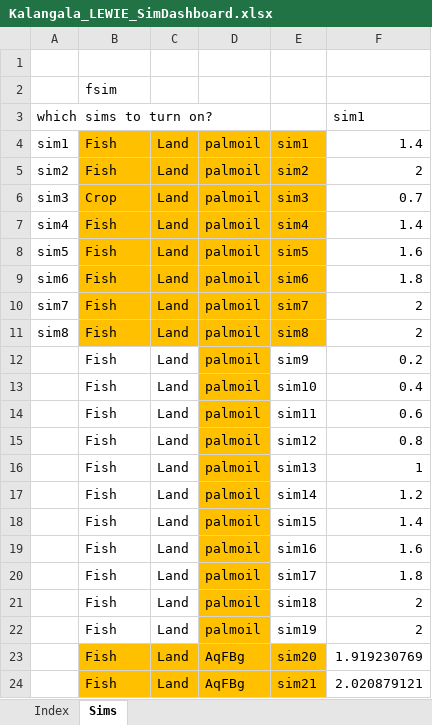
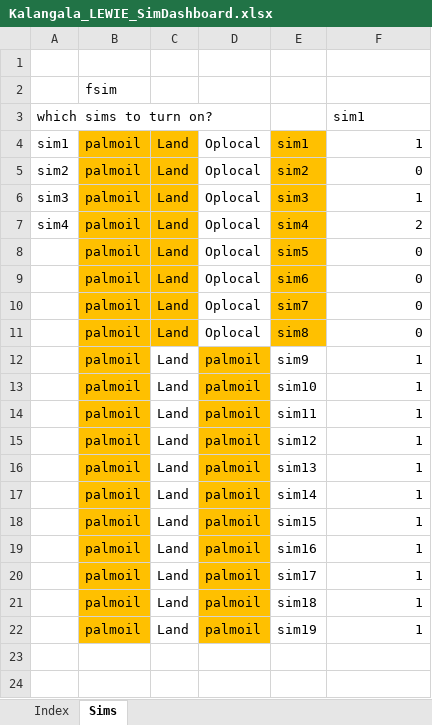
Before and after one commit to mfilipski/OilPalmLEWIE, an Excel workbook: Kalangala_LEWIE_SimDashboard.xlsx, sheet Sims, drawn as a sheet; values as stored, in another font and other column widths than the file's, no borders; removed rows and columns are numbered as before the commit, all else as after; the diff names each change by its address in the sheet, - before the commit and + after, or states it on an @@ line.

```diff
--- a/Kalangala_LEWIE_SimDashboard.xlsx (sheet Sims)
+++ b/Kalangala_LEWIE_SimDashboard.xlsx (sheet Sims)
-B4:B5: Fish
+B4:B5: palmoil
-D4:D7: palmoil
+D4:D7: Oplocal
-D4:D7 fill: #FFC000
+D4:D7 fill: none
-F4: 1.4
+F4: 1
-F5: 2
+F5: 0
-B6: Crop
+B6: palmoil
-F6: 0.7
+F6: 1
-B7: Fish
+B7: palmoil
-F7: 1.4
+F7: 2
-row 8: sim5 | Fish | Land | palmoil | sim5 | 1.6
-row 9: sim6 | Fish | Land | palmoil | sim6 | 1.8
-row 10: sim7 | Fish | Land | palmoil | sim7 | 2
-row 11: sim8 | Fish | Land | palmoil | sim8 | 2
+row 8:  | palmoil | Land | Oplocal | sim5 | 0
+row 9:  | palmoil | Land | Oplocal | sim6 | 0
+row 10:  | palmoil | Land | Oplocal | sim7 | 0
+row 11:  | palmoil | Land | Oplocal | sim8 | 0
-B12:B22: Fish
+B12:B22: palmoil
-B12:B22 fill: none
+B12:B22 fill: #FFC000
-F12: 0.2
+F12: 1
-F13: 0.4
+F13: 1
-F14: 0.6
+F14: 1
-F15: 0.8
+F15: 1
-F17: 1.2
+F17: 1
-F18: 1.4
+F18: 1
-F19: 1.6
+F19: 1
-F20: 1.8
+F20: 1
-F21:F22: 2
+F21:F22: 1
-row 23:  | Fish | Land | AqFBg | sim20 | 1.919230769
-row 24:  | Fish | Land | AqFBg | sim21 | 2.020879121
```
Also changed, not shown: AutoSAM_Kalangala.xlsx, Kalangala_LEWIE_InputSheet_mf.xlsx, 13 other files.
